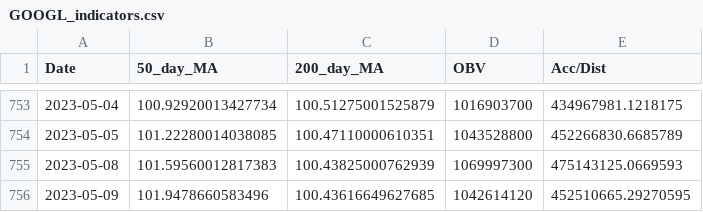
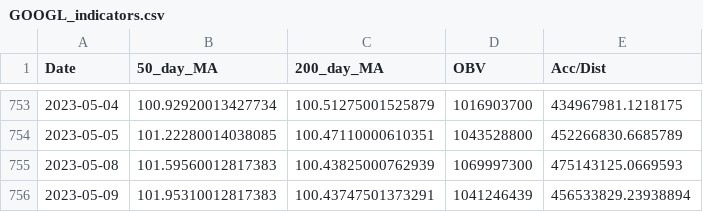
Before and after one commit to david-rook/stockgpt, a CSV file: GOOGL_indicators.csv, drawn as a sheet; only a part is shown, gaps mark what is left out.

```diff
--- a/GOOGL_indicators.csv
+++ b/GOOGL_indicators.csv
@@ -755,2 +755,2 @@ Date,50_day_MA,200_day_MA,OBV,Acc/Dist
 2023-05-08,101.59560012817383,100.43825000762939,1069997300,475143125.0669593
-2023-05-09,101.9478660583496,100.43616649627685,1042614120,452510665.29270595
+2023-05-09,101.95310012817383,100.43747501373291,1041246439,456533829.23938894
```
Also changed, not shown: AAPL_indicators.csv, AAPL_price_data.csv, 8 other files.
